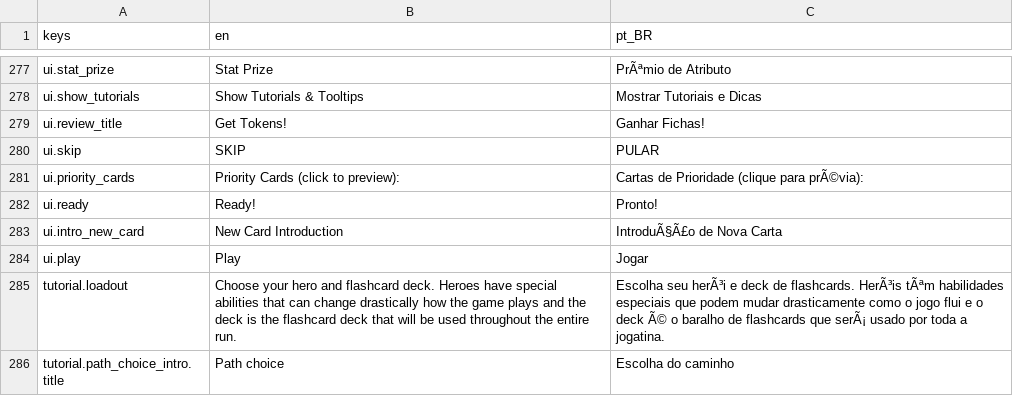
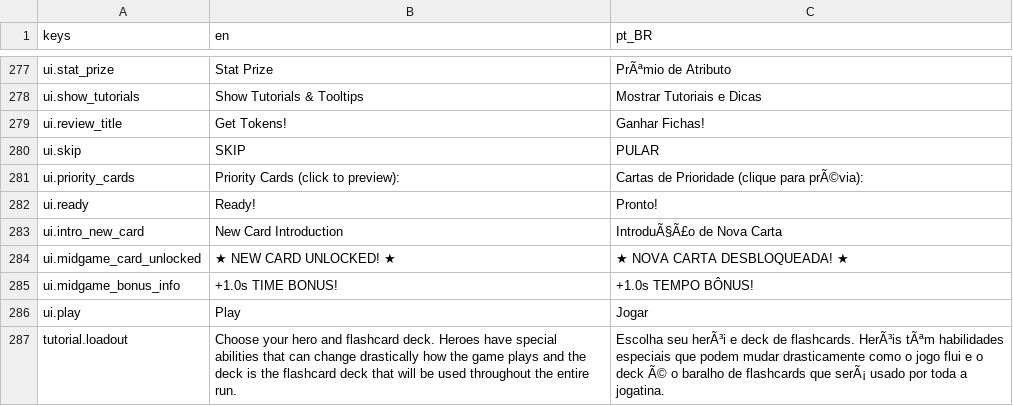
Before and after one commit to OVagamundo/Flashcard-Heroes, a CSV file: localization/game.csv, drawn as a sheet; only a part is shown, gaps mark what is left out; the shorter side is filled out with more unchanged rows; the diff names each change by its address in the sheet, - before the commit and + after, or states it on an @@ line.

Commit message:
a few bug fixed and new flashcard mini game unlock implemented

```diff
--- a/localization/game.csv
+++ b/localization/game.csv
+row 284: ui.midgame_card_unlocked | ★ NEW CARD UNLOCKED! ★ | ★ NOVA CARTA DESBLOQUEADA! ★
+row 285: ui.midgame_bonus_info | +1.0s TIME BONUS! | +1.0s TEMPO BÔNUS!
```
Also changed, not shown: 14 other files.
